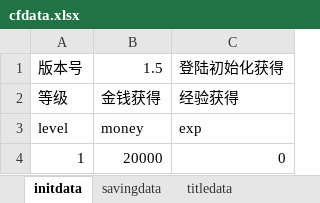
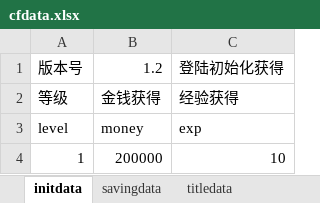
Before and after one commit to colenhyt/cf, an Excel workbook: cfdata.xlsx, sheet initdata, drawn as a sheet; values as stored, in another font and other column widths than the file's, no borders; the diff names each change by its address in the sheet, - before the commit and + after, or states it on an @@ line.

```diff
--- a/cfdata.xlsx (sheet initdata)
+++ b/cfdata.xlsx (sheet initdata)
-B1: 1.5
+B1: 1.2
-B4: 20000
+B4: 200000
-C4: 0
+C4: 10
```
Also changed, not shown: sheet eventdata, sheet insuredata, sheet questdata, sheet savingdata, 10 other files.
